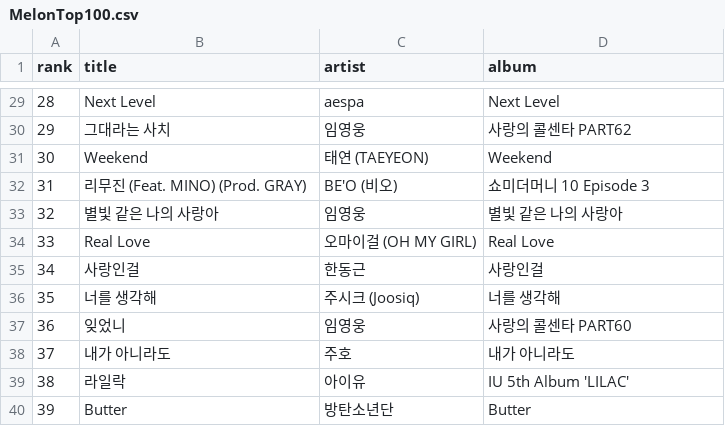
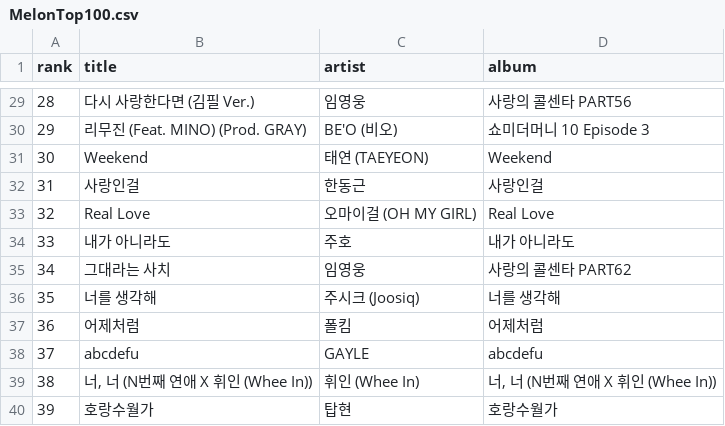
Before and after one commit to sky3085/DataAnalysis-Lecture-2022.04, a CSV file: Day07/MelonTop100.csv, drawn as a sheet; only a part is shown, gaps mark what is left out; the diff covers the shown part only.

```diff
--- a/Day07/MelonTop100.csv
+++ b/Day07/MelonTop100.csv
@@ -29,12 +29,12 @@ rank,title,artist,album
-28,Next Level,aespa,Next Level
-29,그대라는 사치,임영웅,사랑의 콜센타 PART62
+28,다시 사랑한다면 (김필 Ver.),임영웅,사랑의 콜센타 PART56
+29,리무진 (Feat. MINO) (Prod. GRAY),BE'O (비오),쇼미더머니 10 Episode 3
 30,Weekend,태연 (TAEYEON),Weekend
-31,리무진 (Feat. MINO) (Prod. GRAY),BE'O (비오),쇼미더머니 10 Episode 3
-32,별빛 같은 나의 사랑아,임영웅,별빛 같은 나의 사랑아
-33,Real Love,오마이걸 (OH MY GIRL),Real Love
-34,사랑인걸,한동근,사랑인걸
+31,사랑인걸,한동근,사랑인걸
+32,Real Love,오마이걸 (OH MY GIRL),Real Love
+33,내가 아니라도,주호,내가 아니라도
+34,그대라는 사치,임영웅,사랑의 콜센타 PART62
 35,너를 생각해,주시크 (Joosiq),너를 생각해
-36,잊었니,임영웅,사랑의 콜센타 PART60
-37,내가 아니라도,주호,내가 아니라도
-38,라일락,아이유,IU 5th Album 'LILAC'
-39,Butter,방탄소년단,Butter
+36,어제처럼,폴킴,어제처럼
+37,abcdefu,GAYLE,abcdefu
+38,"너, 너 (N번째 연애 X 휘인 (Whee In))",휘인 (Whee In),"너, 너 (N번째 연애 X 휘인 (Whee In))"
+39,호랑수월가,탑현,호랑수월가
```
Also changed, not shown: 53 edited cells elsewhere in this file, 1 other file.
